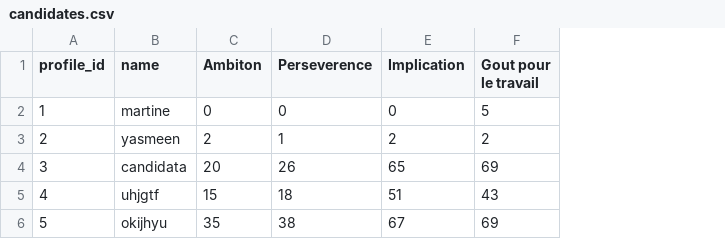
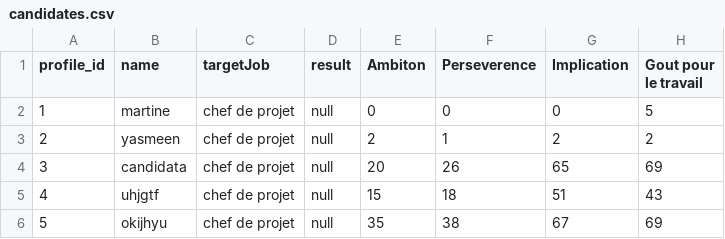
Before and after one commit to pemdora/HRAP, a CSV file: Assets/AIData/candidates.csv, drawn as a sheet; only a part is shown; the diff names each change by its address in the sheet, - before the commit and + after, or states it on an @@ line.

Commit message:
Add functionalities in DataManager

```diff
--- a/Assets/AIData/candidates.csv
+++ b/Assets/AIData/candidates.csv
+column C (targetJob), rows 2-6: all chef de projet
+column D (result), rows 2-6: all null
```
Also changed, not shown: 10 other files.
